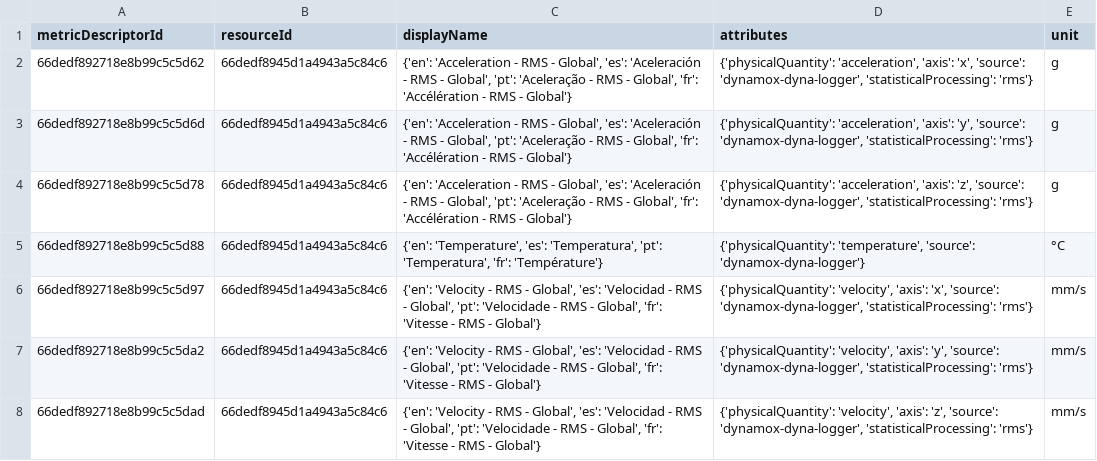
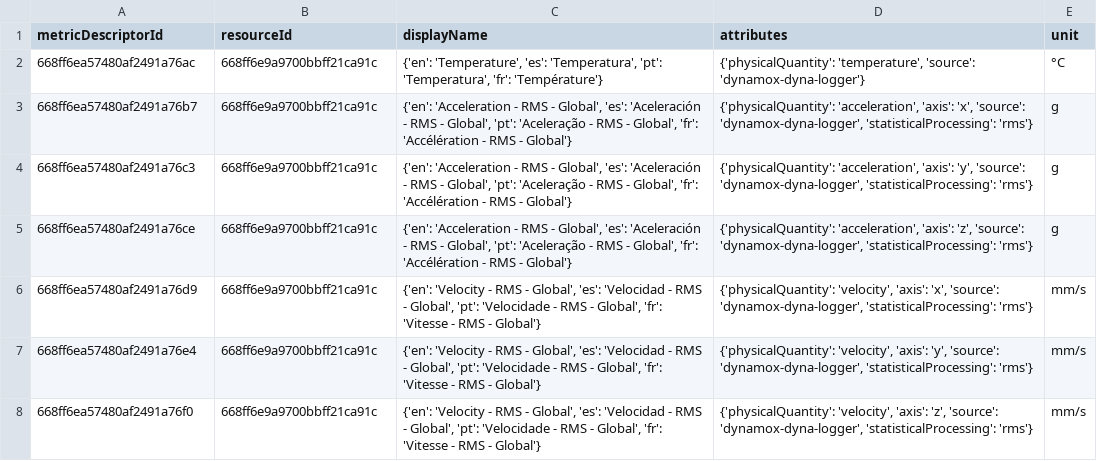
Before and after one commit to CidClayQuirino/DataBaseDynamox, a CSV file: metrics_data.csv, drawn as a sheet.

Commit message:
Upload de dados de métricas - 2024-11-13T21:25:48.804714

```diff
--- a/metrics_data.csv
+++ b/metrics_data.csv
@@ -1,8 +1,8 @@
 metricDescriptorId,resourceId,displayName,attributes,unit
-66dedf892718e8b99c5c5d62,66dedf8945d1a4943a5c84c6,"{'en': 'Acceleration - RMS - Global', 'es': 'Aceleración - RMS - Global', 'pt': 'Aceleração - RMS - Global', 'fr': 'Accélération - RMS - Global'}","{'physicalQuantity': 'acceleration', 'axis': 'x', 'source': 'dynamox-dyna-logger', 'statisticalProcessing': 'rms'}",g
-66dedf892718e8b99c5c5d6d,66dedf8945d1a4943a5c84c6,"{'en': 'Acceleration - RMS - Global', 'es': 'Aceleración - RMS - Global', 'pt': 'Aceleração - RMS - Global', 'fr': 'Accélération - RMS - Global'}","{'physicalQuantity': 'acceleration', 'axis': 'y', 'source': 'dynamox-dyna-logger', 'statisticalProcessing': 'rms'}",g
-66dedf892718e8b99c5c5d78,66dedf8945d1a4943a5c84c6,"{'en': 'Acceleration - RMS - Global', 'es': 'Aceleración - RMS - Global', 'pt': 'Aceleração - RMS - Global', 'fr': 'Accélération - RMS - Global'}","{'physicalQuantity': 'acceleration', 'axis': 'z', 'source': 'dynamox-dyna-logger', 'statisticalProcessing': 'rms'}",g
-66dedf892718e8b99c5c5d88,66dedf8945d1a4943a5c84c6,"{'en': 'Temperature', 'es': 'Temperatura', 'pt': 'Temperatura', 'fr': 'Température'}","{'physicalQuantity': 'temperature', 'source': 'dynamox-dyna-logger'}",°C
-66dedf892718e8b99c5c5d97,66dedf8945d1a4943a5c84c6,"{'en': 'Velocity - RMS - Global', 'es': 'Velocidad - RMS - Global', 'pt': 'Velocidade - RMS - Global', 'fr': 'Vitesse - RMS - Global'}","{'physicalQuantity': 'velocity', 'axis': 'x', 'source': 'dynamox-dyna-logger', 'statisticalProcessing': 'rms'}",mm/s
-66dedf892718e8b99c5c5da2,66dedf8945d1a4943a5c84c6,"{'en': 'Velocity - RMS - Global', 'es': 'Velocidad - RMS - Global', 'pt': 'Velocidade - RMS - Global', 'fr': 'Vitesse - RMS - Global'}","{'physicalQuantity': 'velocity', 'axis': 'y', 'source': 'dynamox-dyna-logger', 'statisticalProcessing': 'rms'}",mm/s
-66dedf892718e8b99c5c5dad,66dedf8945d1a4943a5c84c6,"{'en': 'Velocity - RMS - Global', 'es': 'Velocidad - RMS - Global', 'pt': 'Velocidade - RMS - Global', 'fr': 'Vitesse - RMS - Global'}","{'physicalQuantity': 'velocity', 'axis': 'z', 'source': 'dynamox-dyna-logger', 'statisticalProcessing': 'rms'}",mm/s
+668ff6ea57480af2491a76ac,668ff6e9a9700bbff21ca91c,"{'en': 'Temperature', 'es': 'Temperatura', 'pt': 'Temperatura', 'fr': 'Température'}","{'physicalQuantity': 'temperature', 'source': 'dynamox-dyna-logger'}",°C
+668ff6ea57480af2491a76b7,668ff6e9a9700bbff21ca91c,"{'en': 'Acceleration - RMS - Global', 'es': 'Aceleración - RMS - Global', 'pt': 'Aceleração - RMS - Global', 'fr': 'Accélération - RMS - Global'}","{'physicalQuantity': 'acceleration', 'axis': 'x', 'source': 'dynamox-dyna-logger', 'statisticalProcessing': 'rms'}",g
+668ff6ea57480af2491a76c3,668ff6e9a9700bbff21ca91c,"{'en': 'Acceleration - RMS - Global', 'es': 'Aceleración - RMS - Global', 'pt': 'Aceleração - RMS - Global', 'fr': 'Accélération - RMS - Global'}","{'physicalQuantity': 'acceleration', 'axis': 'y', 'source': 'dynamox-dyna-logger', 'statisticalProcessing': 'rms'}",g
+668ff6ea57480af2491a76ce,668ff6e9a9700bbff21ca91c,"{'en': 'Acceleration - RMS - Global', 'es': 'Aceleración - RMS - Global', 'pt': 'Aceleração - RMS - Global', 'fr': 'Accélération - RMS - Global'}","{'physicalQuantity': 'acceleration', 'axis': 'z', 'source': 'dynamox-dyna-logger', 'statisticalProcessing': 'rms'}",g
+668ff6ea57480af2491a76d9,668ff6e9a9700bbff21ca91c,"{'en': 'Velocity - RMS - Global', 'es': 'Velocidad - RMS - Global', 'pt': 'Velocidade - RMS - Global', 'fr': 'Vitesse - RMS - Global'}","{'physicalQuantity': 'velocity', 'axis': 'x', 'source': 'dynamox-dyna-logger', 'statisticalProcessing': 'rms'}",mm/s
+668ff6ea57480af2491a76e4,668ff6e9a9700bbff21ca91c,"{'en': 'Velocity - RMS - Global', 'es': 'Velocidad - RMS - Global', 'pt': 'Velocidade - RMS - Global', 'fr': 'Vitesse - RMS - Global'}","{'physicalQuantity': 'velocity', 'axis': 'y', 'source': 'dynamox-dyna-logger', 'statisticalProcessing': 'rms'}",mm/s
+668ff6ea57480af2491a76f0,668ff6e9a9700bbff21ca91c,"{'en': 'Velocity - RMS - Global', 'es': 'Velocidad - RMS - Global', 'pt': 'Velocidade - RMS - Global', 'fr': 'Vitesse - RMS - Global'}","{'physicalQuantity': 'velocity', 'axis': 'z', 'source': 'dynamox-dyna-logger', 'statisticalProcessing': 'rms'}",mm/s
```
